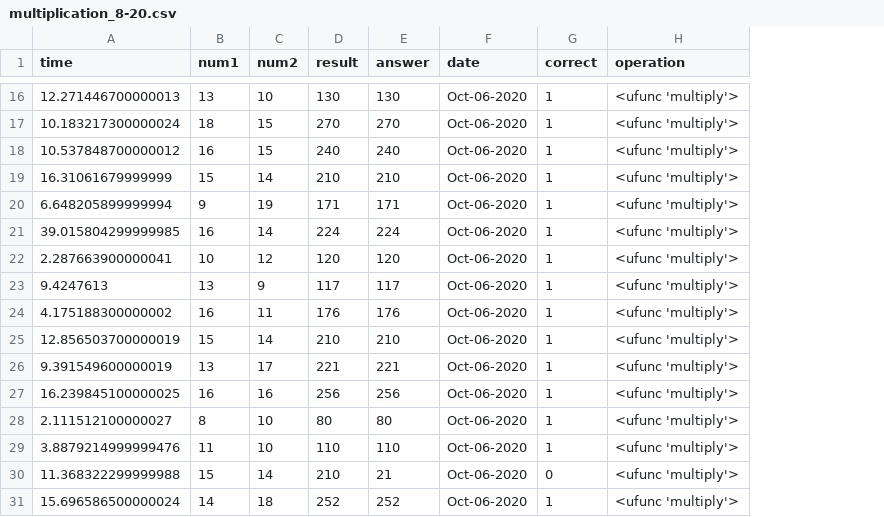
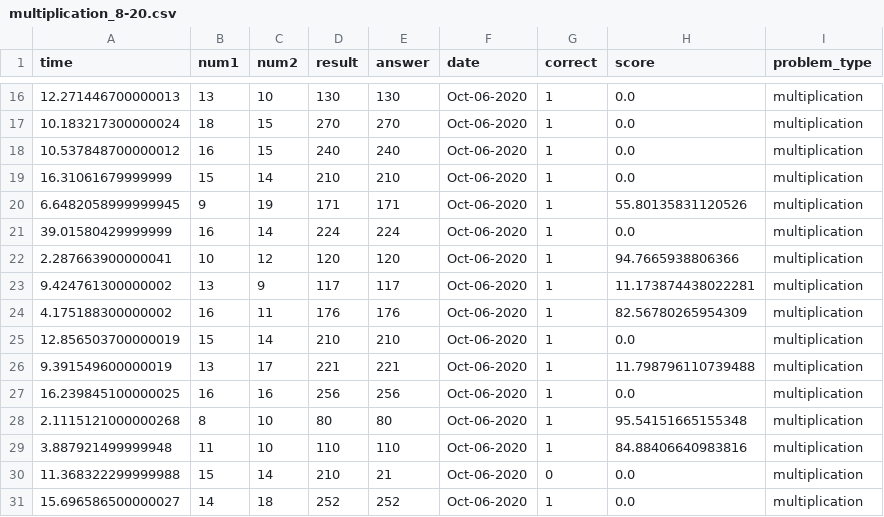
Before and after one commit to hviidhenrik/math_trainer, a CSV file: training_files/multiplication_8-20.csv, drawn as a sheet; only a part is shown, gaps mark what is left out; removed rows and columns are numbered as before the commit, all else as after; the diff covers the shown part only; the diff names each change by its address in the sheet, - before the commit and + after, or states it on an @@ line.

```diff
--- a/training_files/multiplication_8-20.csv
+++ b/training_files/multiplication_8-20.csv
-column H (operation), rows 16-31: all <ufunc 'multiply'>
+column H (score), rows 16-31: 0.0 | 0.0 | 0.0 | 0.0 | 55.80135831120526 | 0.0 | 94.7665938806366 | 11.173874438022281 | 82.56780265954309 | 0.0 | 11.798796110739488 | 0.0 | 95.54151665155348 | 84.88406640983816 | 0.0 | 0.0
+column I (problem_type), rows 16-31: all multiplication
-A20 (time): 6.648205899999994
+A20 (time): 6.6482058999999945
-A21 (time): 39.015804299999985
+A21 (time): 39.01580429999999
-A23 (time): 9.4247613
+A23 (time): 9.424761300000002
-A28 (time): 2.111512100000027
+A28 (time): 2.1115121000000268
-A29 (time): 3.8879214999999476
+A29 (time): 3.887921499999948
-A31 (time): 15.696586500000024
+A31 (time): 15.696586500000027
```
Also changed, not shown: 7 edited cells elsewhere in this file, training_files/addition_0-50.csv, training_files/addition_5-50.csv, 9 other files.
